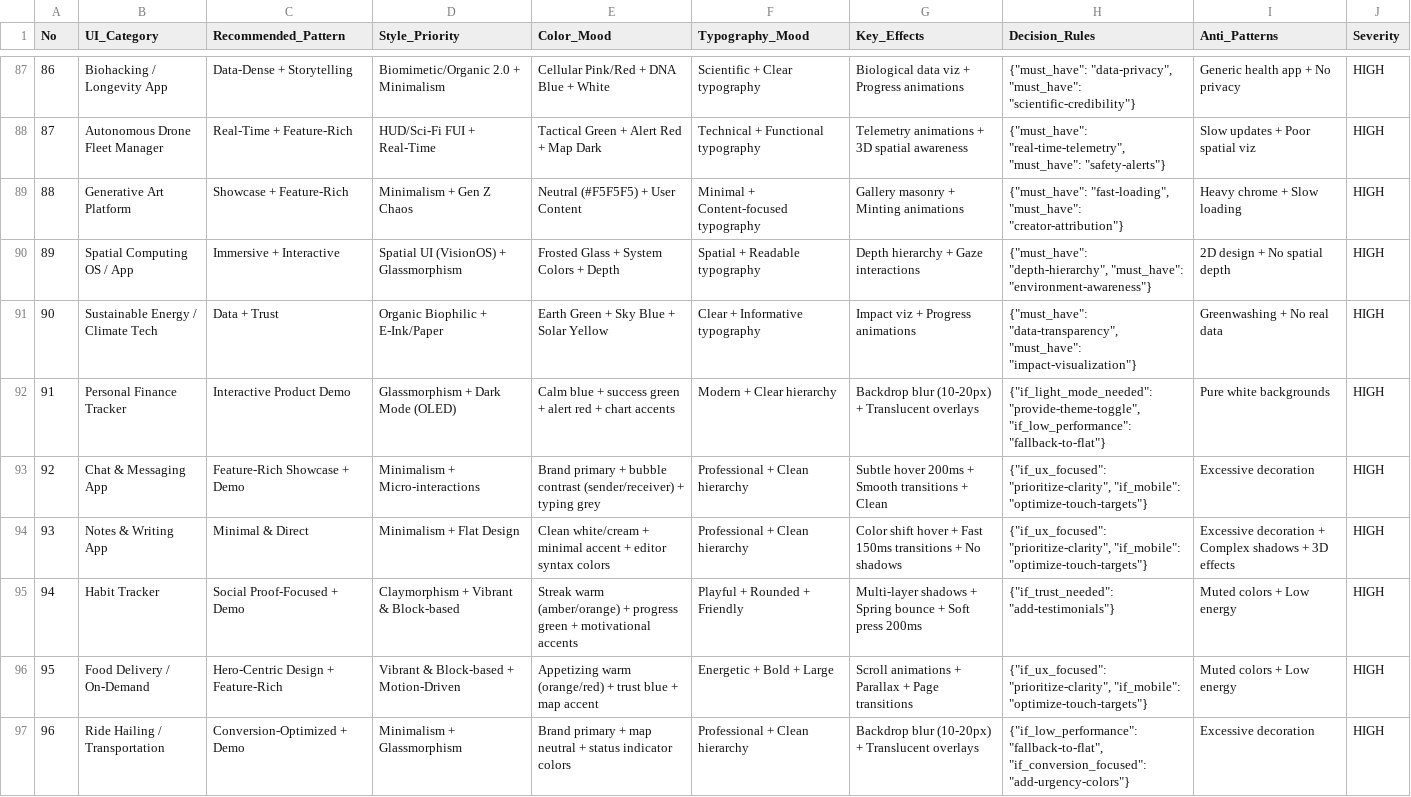
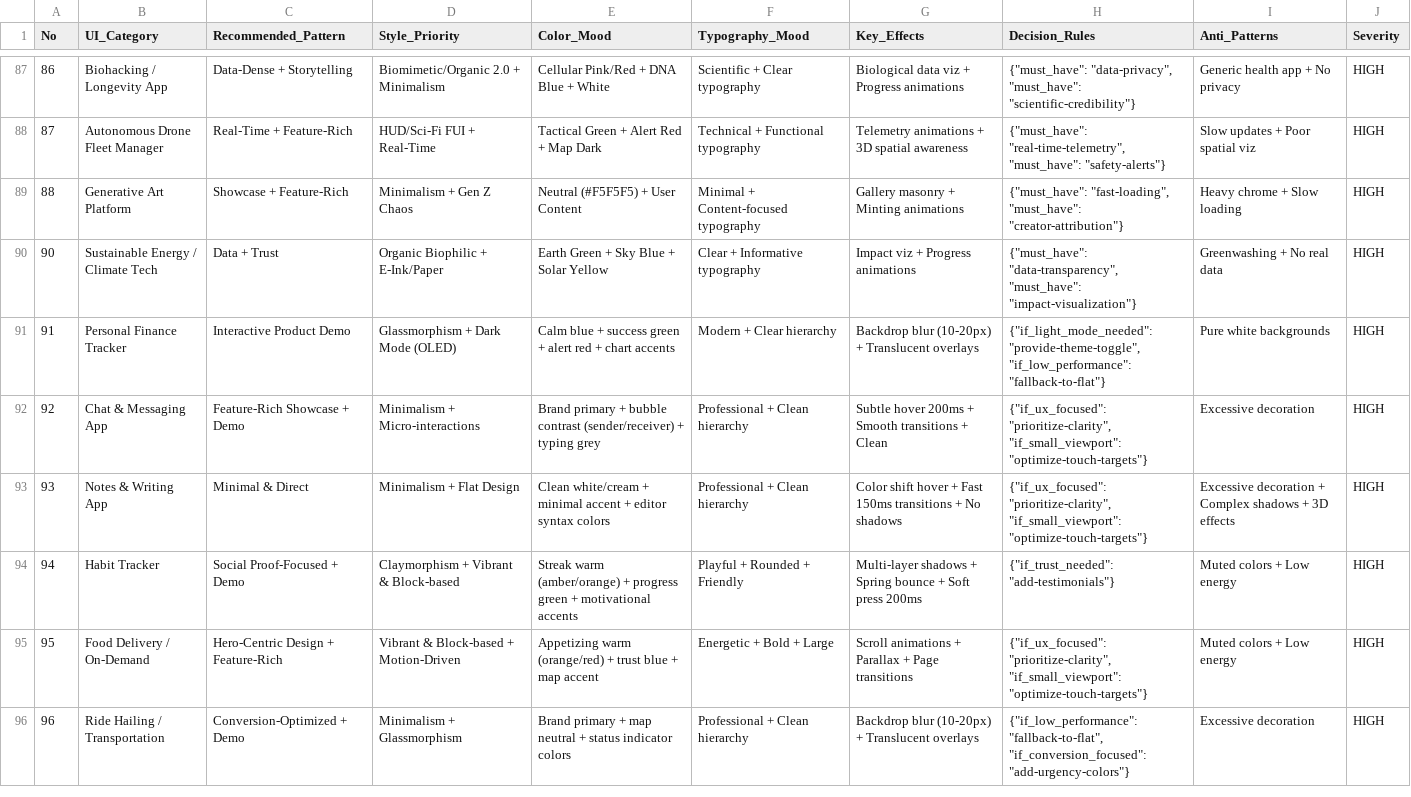
Before and after one commit to Muhammad-Safiullah346/webdev-orchestrator, a CSV file: .claude/skills/ui-ux-pro-max/data/ui-reasoning.csv, drawn as a sheet; only a part is shown, gaps mark what is left out; the diff covers the shown part only.

Commit message:
feat(design): make design suite web-only and add 4 web stacks
Convert the ui-ux-pro-max design suite to web-only so agents never pick up
mobile/desktop/native guidance:
- Remove 10 non-web stacks (Flutter, SwiftUI, React Native, Jetpack Compose,
  WPF, WinUI, UWP, Avalonia, Uno, JavaFX) and 2 dead data files.
- Scrub native/spatial/haptic content from styles, products, typography,
  ux-guidelines, ui-reasoning, colors, landing, icons; rewrite app-interface
  (the web domain) to real HTML/ARIA/CSS.
- Add 4 web stacks grounded in official docs: solidjs, htmx, qwik, alpinejs.
- Make install-skills a clean mirror so removed files don't linger as orphans.

```diff
--- a/.claude/skills/ui-ux-pro-max/data/ui-reasoning.csv
+++ b/.claude/skills/ui-ux-pro-max/data/ui-reasoning.csv
@@ -89,9 +89,8 @@ No,UI_Category,Recommended_Pattern,Style_Priority,Color_Mood,Typography_Mood,Key
 88,Generative Art Platform,Showcase + Feature-Rich,Minimalism + Gen Z Chaos,Neutral (#F5F5F5) + User Content,Minimal + Content-focused typography,Gallery masonry + Minting animations,"{""must_have"": ""fast-loading"", ""must_have"": ""creator-attribution""}",Heavy chrome + Slow loading,HIGH
-89,Spatial Computing OS / App,Immersive + Interactive,Spatial UI (VisionOS) + Glassmorphism,Frosted Glass + System Colors + Depth,Spatial + Readable typography,Depth hierarchy + Gaze interactions,"{""must_have"": ""depth-hierarchy"", ""must_have"": ""environment-awareness""}",2D design + No spatial depth,HIGH
 90,Sustainable Energy / Climate Tech,Data + Trust,Organic Biophilic + E-Ink/Paper,Earth Green + Sky Blue + Solar Yellow,Clear + Informative typography,Impact viz + Progress animations,"{""must_have"": ""data-transparency"", ""must_have"": ""impact-visualization""}",Greenwashing + No real data,HIGH
 91,Personal Finance Tracker,Interactive Product Demo,Glassmorphism + Dark Mode (OLED),Calm blue + success green + alert red + chart accents,Modern + Clear hierarchy,Backdrop blur (10-20px) + Translucent overlays,"{""if_light_mode_needed"": ""provide-theme-toggle"", ""if_low_performance"": ""fallback-to-flat""}",Pure white backgrounds,HIGH
-92,Chat & Messaging App,Feature-Rich Showcase + Demo,Minimalism + Micro-interactions,Brand primary + bubble contrast (sender/receiver) + typing grey,Professional + Clean hierarchy,Subtle hover 200ms + Smooth transitions + Clean,"{""if_ux_focused"": ""prioritize-clarity"", ""if_mobile"": ""optimize-touch-targets""}",Excessive decoration,HIGH
-93,Notes & Writing App,Minimal & Direct,Minimalism + Flat Design,Clean white/cream + minimal accent + editor syntax colors,Professional + Clean hierarchy,Color shift hover + Fast 150ms transitions + No shadows,"{""if_ux_focused"": ""prioritize-clarity"", ""if_mobile"": ""optimize-touch-targets""}",Excessive decoration + Complex shadows + 3D effects,HIGH
+92,Chat & Messaging App,Feature-Rich Showcase + Demo,Minimalism + Micro-interactions,Brand primary + bubble contrast (sender/receiver) + typing grey,Professional + Clean hierarchy,Subtle hover 200ms + Smooth transitions + Clean,"{""if_ux_focused"": ""prioritize-clarity"", ""if_small_viewport"": ""optimize-touch-targets""}",Excessive decoration,HIGH
+93,Notes & Writing App,Minimal & Direct,Minimalism + Flat Design,Clean white/cream + minimal accent + editor syntax colors,Professional + Clean hierarchy,Color shift hover + Fast 150ms transitions + No shadows,"{""if_ux_focused"": ""prioritize-clarity"", ""if_small_viewport"": ""optimize-touch-targets""}",Excessive decoration + Complex shadows + 3D effects,HIGH
 94,Habit Tracker,Social Proof-Focused + Demo,Claymorphism + Vibrant & Block-based,Streak warm (amber/orange) + progress green + motivational accents,Playful + Rounded + Friendly,Multi-layer shadows + Spring bounce + Soft press 200ms,"{""if_trust_needed"": ""add-testimonials""}",Muted colors + Low energy,HIGH
-95,Food Delivery / On-Demand,Hero-Centric Design + Feature-Rich,Vibrant & Block-based + Motion-Driven,Appetizing warm (orange/red) + trust blue + map accent,Energetic + Bold + Large,Scroll animations + Parallax + Page transitions,"{""if_ux_focused"": ""prioritize-clarity"", ""if_mobile"": ""optimize-touch-targets""}",Muted colors + Low energy,HIGH
+95,Food Delivery / On-Demand,Hero-Centric Design + Feature-Rich,Vibrant & Block-based + Motion-Driven,Appetizing warm (orange/red) + trust blue + map accent,Energetic + Bold + Large,Scroll animations + Parallax + Page transitions,"{""if_ux_focused"": ""prioritize-clarity"", ""if_small_viewport"": ""optimize-touch-targets""}",Muted colors + Low energy,HIGH
 96,Ride Hailing / Transportation,Conversion-Optimized + Demo,Minimalism + Glassmorphism,Brand primary + map neutral + status indicator colors,Professional + Clean hierarchy,Backdrop blur (10-20px) + Translucent overlays,"{""if_low_performance"": ""fallback-to-flat"", ""if_conversion_focused"": ""add-urgency-colors""}",Excessive decoration,HIGH
```
Also changed, not shown: 29 edited cells elsewhere in this file, .claude/skills/ui-ux-pro-max/data/app-interface.csv, .claude/skills/ui-ux-pro-max/data/icons.csv, 28 other files.
